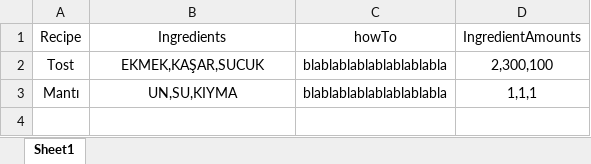
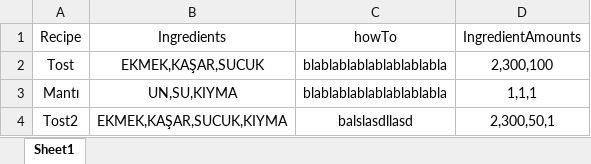
Before and after one commit to eren-darici/advanced-programming-project, an Excel workbook: recipes.xlsx, sheet Sheet1, drawn as a sheet; values as stored, in another font and other column widths than the file's, no borders; the diff names each change by its address in the sheet, - before the commit and + after, or states it on an @@ line.

```diff
--- a/recipes.xlsx (sheet Sheet1)
+++ b/recipes.xlsx (sheet Sheet1)
+row 4: Tost2 | EKMEK,KAŞAR,SUCUK,KIYMA | balslasdllasd | 2,300,50,1
```
Also changed, not shown: 2 other files.
